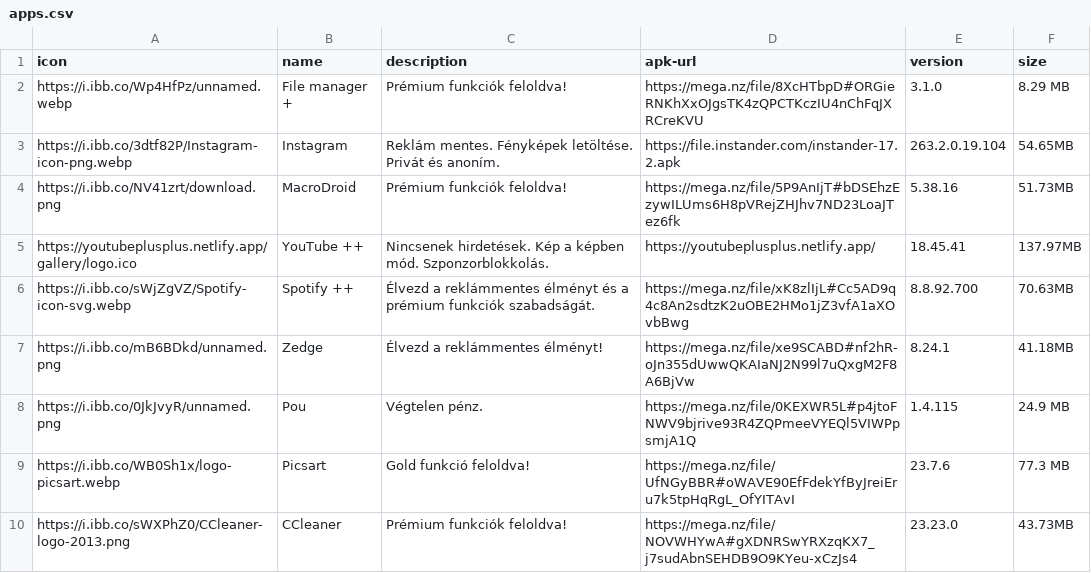
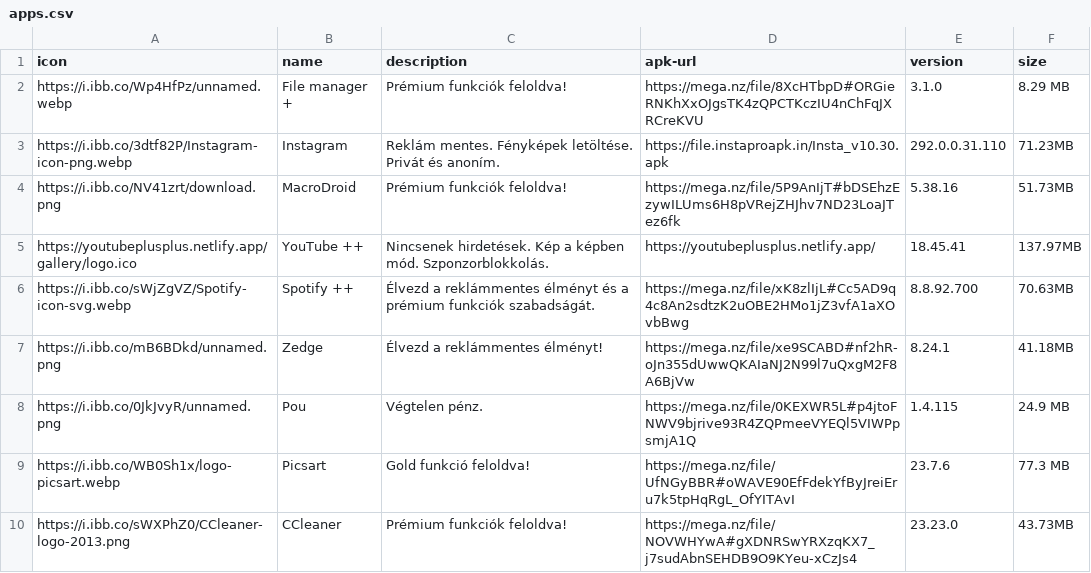
Before and after one commit to ujpalmartin/modjungle, a CSV file: apps.csv, drawn as a sheet.

Commit message:
Add files via upload

```diff
--- a/apps.csv
+++ b/apps.csv
@@ -2,3 +2,3 @@ icon,name,description,apk-url,version,size
 https://i.ibb.co/Wp4HfPz/unnamed.webp,File manager +,Prémium funkciók feloldva!,https://mega.nz/file/8XcHTbpD#ORGieRNKhXxOJgsTK4zQPCTKczIU4nChFqJXRCreKVU,3.1.0,8.29 MB
-https://i.ibb.co/3dtf82P/Instagram-icon-png.webp,Instagram,Reklám mentes.  Fényképek letöltése. Privát és anoním.,https://file.instander.com/instander-17.2.apk,263.2.0.19.104,54.65MB
+https://i.ibb.co/3dtf82P/Instagram-icon-png.webp,Instagram,Reklám mentes.  Fényképek letöltése. Privát és anoním.,https://file.instaproapk.in/Insta_v10.30.apk,292.0.0.31.110,71.23MB
 https://i.ibb.co/NV41zrt/download.png,MacroDroid,Prémium funkciók feloldva!,https://mega.nz/file/5P9AnIjT#bDSEhzEzywILUms6H8pVRejZHJhv7ND23LoaJTez6fk,5.38.16,51.73MB
```
